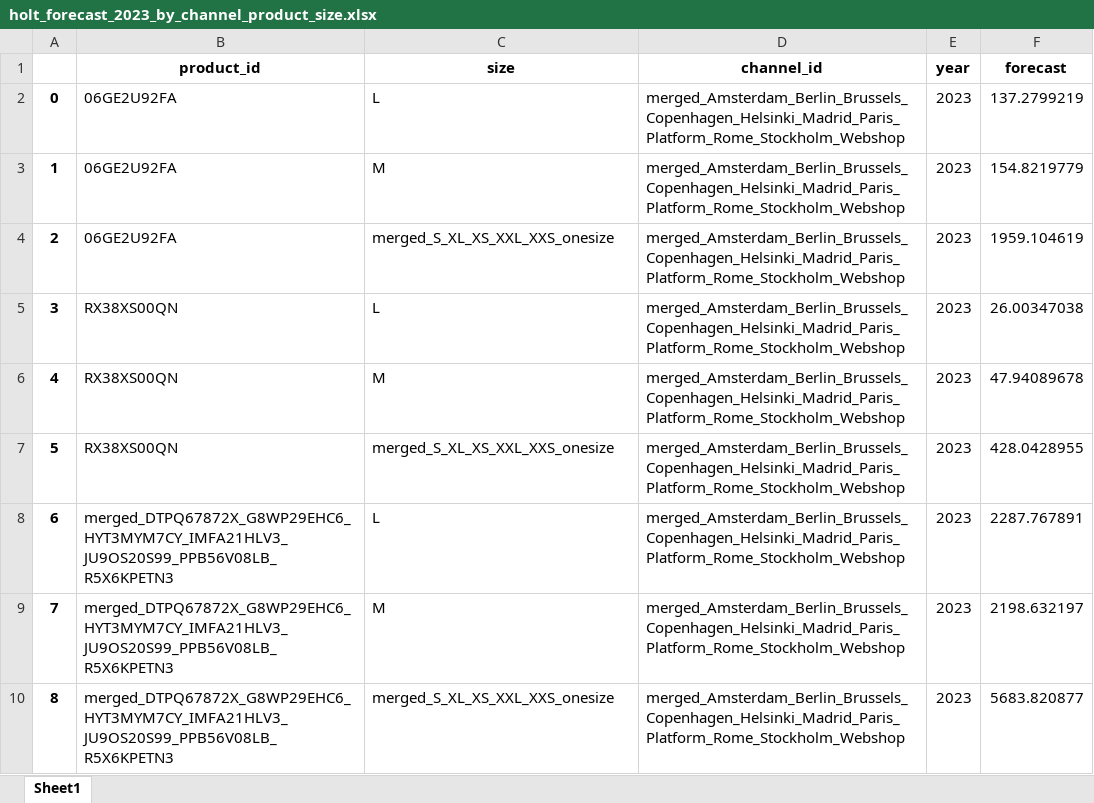
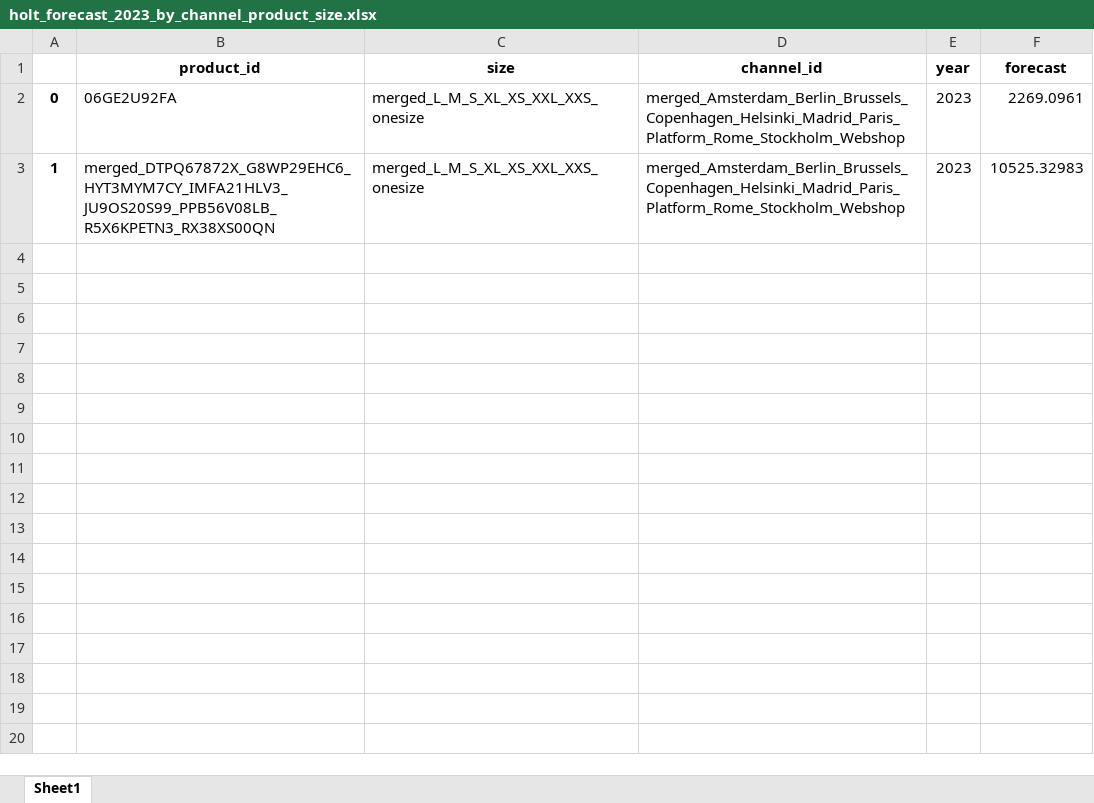
Before and after one commit to biekeleenknegt/SCM_GW, an Excel workbook: holt_forecast_2023_by_channel_product_size.xlsx, sheet Sheet1, drawn as a sheet; values as stored, in another font and other column widths than the file's, no borders; the diff names each change by its address in the sheet, - before the commit and + after, or states it on an @@ line.

```diff
--- a/holt_forecast_2023_by_channel_product_size.xlsx (sheet Sheet1)
+++ b/holt_forecast_2023_by_channel_product_size.xlsx (sheet Sheet1)
-C2 (size): L
+C2 (size): merged_L_M_S_XL_XS_XXL_XXS_onesize
-F2 (forecast): 137.2799219
+F2 (forecast): 2269.0961
-B3 (product_id): 06GE2U92FA
+B3 (product_id): merged_DTPQ67872X_G8WP29EHC6_HYT3MYM7CY_IMFA21HLV3_JU9OS20S99_PPB56V08LB_R5X6KPETN3_RX38XS00QN
-C3 (size): M
+C3 (size): merged_L_M_S_XL_XS_XXL_XXS_onesize
-F3 (forecast): 154.8219779
+F3 (forecast): 10525.32983
-row 4: 2 | 06GE2U92FA | merged_S_XL_XS_XXL_XXS_onesize | merged_Amsterdam_Berlin_Brussels_Copenhagen_Helsinki_Madrid_Paris_Platform_Rome_Stockholm_Webshop | 2023 | 1959.104619
-row 5: 3 | RX38XS00QN | L | merged_Amsterdam_Berlin_Brussels_Copenhagen_Helsinki_Madrid_Paris_Platform_Rome_Stockholm_Webshop | 2023 | 26.00347038
-row 6: 4 | RX38XS00QN | M | merged_Amsterdam_Berlin_Brussels_Copenhagen_Helsinki_Madrid_Paris_Platform_Rome_Stockholm_Webshop | 2023 | 47.94089678
-row 7: 5 | RX38XS00QN | merged_S_XL_XS_XXL_XXS_onesize | merged_Amsterdam_Berlin_Brussels_Copenhagen_Helsinki_Madrid_Paris_Platform_Rome_Stockholm_Webshop | 2023 | 428.0428955
-row 8: 6 | merged_DTPQ67872X_G8WP29EHC6_HYT3MYM7CY_IMFA21HLV3_JU9OS20S99_PPB56V08LB_R5X6KPETN3 | L | merged_Amsterdam_Berlin_Brussels_Copenhagen_Helsinki_Madrid_Paris_Platform_Rome_Stockholm_Webshop | 2023 | 2287.767891
-row 9: 7 | merged_DTPQ67872X_G8WP29EHC6_HYT3MYM7CY_IMFA21HLV3_JU9OS20S99_PPB56V08LB_R5X6KPETN3 | M | merged_Amsterdam_Berlin_Brussels_Copenhagen_Helsinki_Madrid_Paris_Platform_Rome_Stockholm_Webshop | 2023 | 2198.632197
-row 10: 8 | merged_DTPQ67872X_G8WP29EHC6_HYT3MYM7CY_IMFA21HLV3_JU9OS20S99_PPB56V08LB_R5X6KPETN3 | merged_S_XL_XS_XXL_XXS_onesize | merged_Amsterdam_Berlin_Brussels_Copenhagen_Helsinki_Madrid_Paris_Platform_Rome_Stockholm_Webshop | 2023 | 5683.820877
```
Also changed, not shown: Forecasts_2023_MA.xlsx, Forecasts_Validation_MA/Validation_Forecasts_2023.xlsx, 21 other files.
